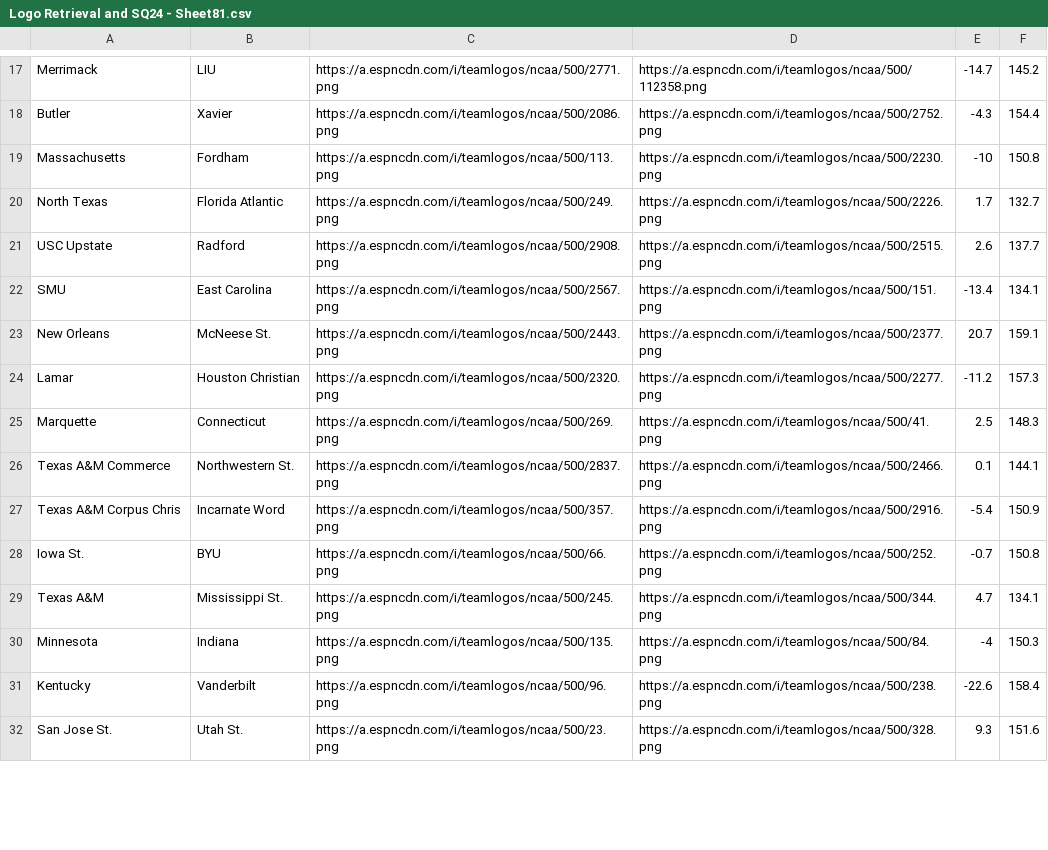
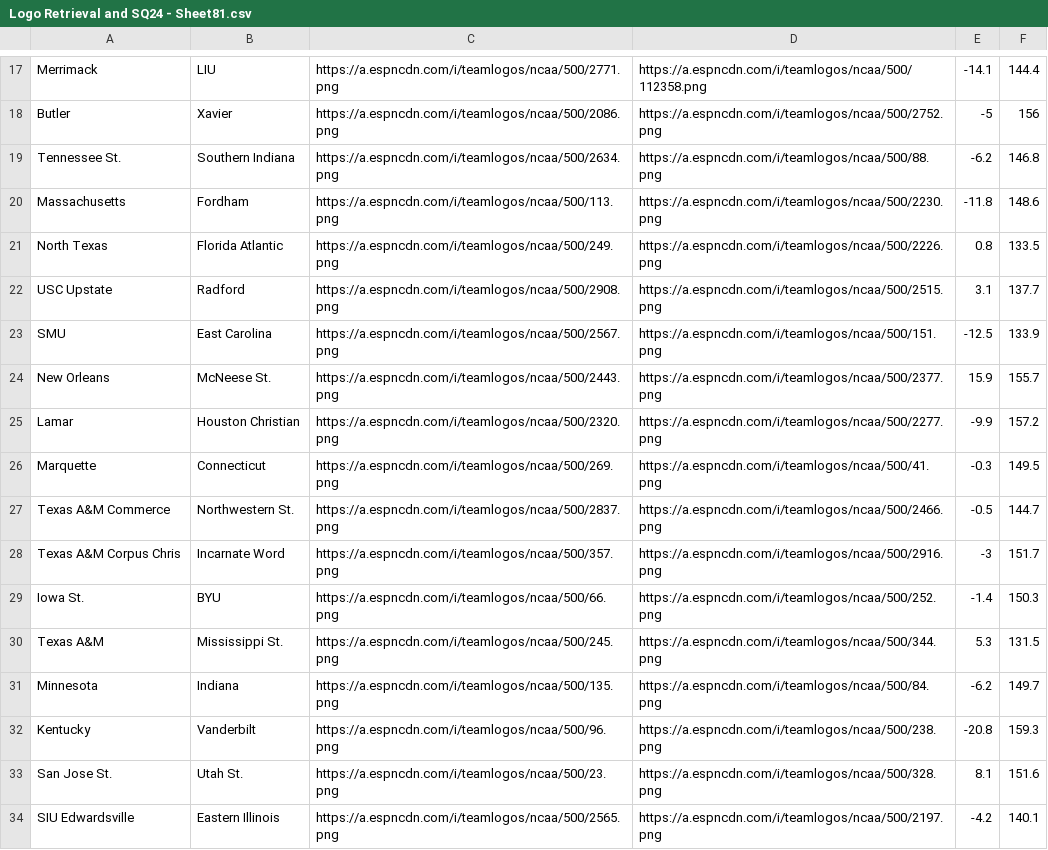
Before and after one commit to UtterLocks/UtterLocks.git.io, a CSV file: Logo Retrieval and SQ24 - Sheet81.csv, drawn as a sheet; only a part is shown, gaps mark what is left out; addresses are those after the commit; the diff covers the shown part only; the diff names each change by its address in the sheet, - before the commit and + after, or states it on an @@ line.

```diff
--- a/Logo Retrieval and SQ24 - Sheet81.csv
+++ b/Logo Retrieval and SQ24 - Sheet81.csv
-E17: -14.7
+E17: -14.1
-F17: 145.2
+F17: 144.4
-E18: -4.3
+E18: -5
-F18: 154.4
+F18: 156
+row 19: Tennessee St. | Southern Indiana | https://a.espncdn.com/i/teamlogos/ncaa/500/2634.png | https://a.espncdn.com/i/teamlogos/ncaa/500/88.png | -6.2 | 146.8
-E20: -10
+E20: -11.8
-F20: 150.8
+F20: 148.6
-E21: 1.7
+E21: 0.8
-F21: 132.7
+F21: 133.5
-E22: 2.6
+E22: 3.1
-E23: -13.4
+E23: -12.5
-F23: 134.1
+F23: 133.9
-E24: 20.7
+E24: 15.9
-F24: 159.1
+F24: 155.7
-E25: -11.2
+E25: -9.9
-F25: 157.3
+F25: 157.2
-E26: 2.5
+E26: -0.3
-F26: 148.3
+F26: 149.5
-E27: 0.1
+E27: -0.5
-F27: 144.1
+F27: 144.7
-E28: -5.4
+E28: -3
-F28: 150.9
+F28: 151.7
-E29: -0.7
+E29: -1.4
-F29: 150.8
+F29: 150.3
-E30: 4.7
+E30: 5.3
-F30: 134.1
+F30: 131.5
-E31: -4
+E31: -6.2
-F31: 150.3
+F31: 149.7
-E32: -22.6
+E32: -20.8
-F32: 158.4
+F32: 159.3
-E33: 9.3
+E33: 8.1
+row 34: SIU Edwardsville | Eastern Illinois | https://a.espncdn.com/i/teamlogos/ncaa/500/2565.png | https://a.espncdn.com/i/teamlogos/ncaa/500/2197.png | -4.2 | 140.1
```
Also changed, not shown: 33 edited cells elsewhere in this file.
